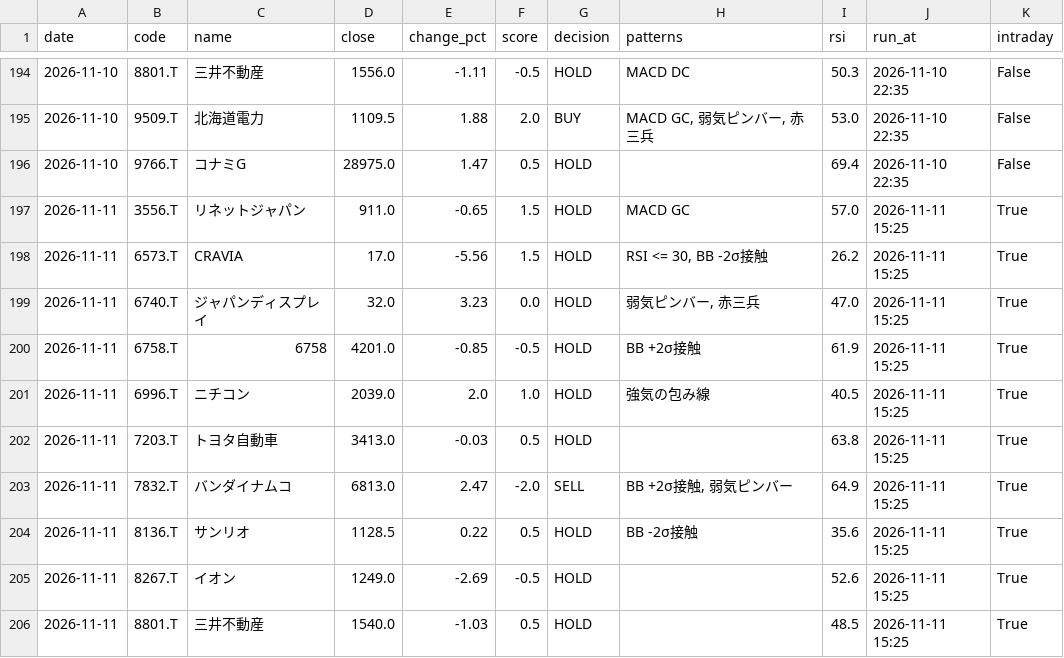
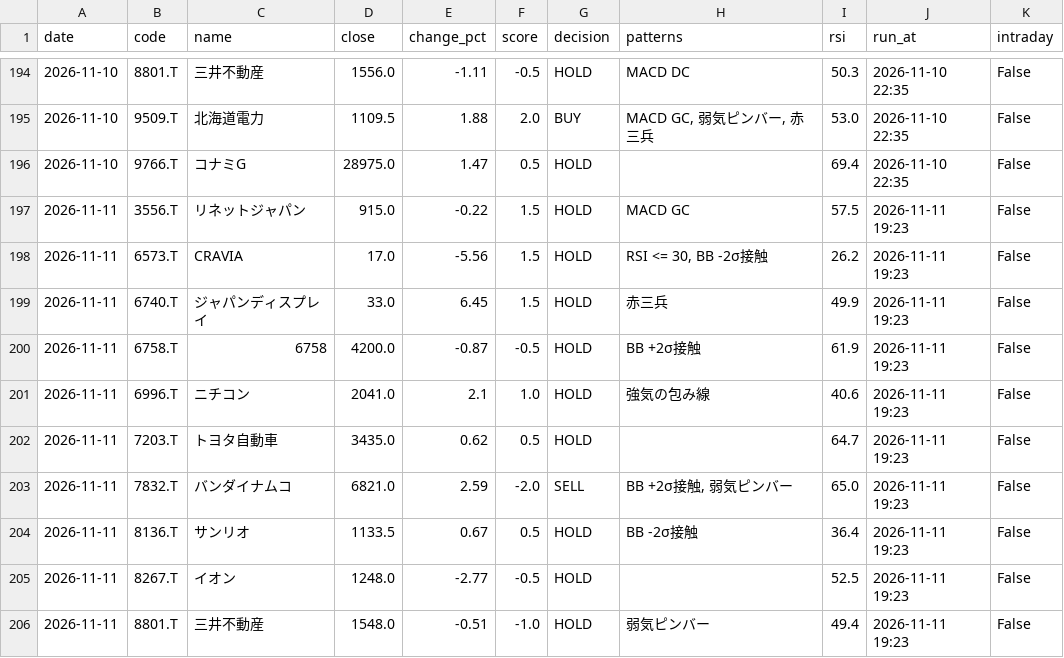
Before and after one commit to stock-bot-user64/stock-signal-ct64, a CSV file: data/history.csv, drawn as a sheet; only a part is shown, gaps mark what is left out; the diff covers the shown part only.

```diff
--- a/data/history.csv
+++ b/data/history.csv
@@ -196,11 +196,11 @@
 2026-11-10,9766.T,コナミG,28975.0,1.47,0.5,HOLD,,69.4,2026-11-10 22:35,False
-2026-11-11,3556.T,リネットジャパン,911.0,-0.65,1.5,HOLD,MACD GC,57.0,2026-11-11 15:25,True
-2026-11-11,6573.T,CRAVIA,17.0,-5.56,1.5,HOLD,"RSI <= 30, BB -2σ接触",26.2,2026-11-11 15:25,True
-2026-11-11,6740.T,ジャパンディスプレイ,32.0,3.23,0.0,HOLD,"弱気ピンバー, 赤三兵",47.0,2026-11-11 15:25,True
-2026-11-11,6758.T,6758,4201.0,-0.85,-0.5,HOLD,BB +2σ接触,61.9,2026-11-11 15:25,True
-2026-11-11,6996.T,ニチコン,2039.0,2.0,1.0,HOLD,強気の包み線,40.5,2026-11-11 15:25,True
-2026-11-11,7203.T,トヨタ自動車,3413.0,-0.03,0.5,HOLD,,63.8,2026-11-11 15:25,True
-2026-11-11,7832.T,バンダイナムコ,6813.0,2.47,-2.0,SELL,"BB +2σ接触, 弱気ピンバー",64.9,2026-11-11 15:25,True
-2026-11-11,8136.T,サンリオ,1128.5,0.22,0.5,HOLD,BB -2σ接触,35.6,2026-11-11 15:25,True
-2026-11-11,8267.T,イオン,1249.0,-2.69,-0.5,HOLD,,52.6,2026-11-11 15:25,True
-2026-11-11,8801.T,三井不動産,1540.0,-1.03,0.5,HOLD,,48.5,2026-11-11 15:25,True
+2026-11-11,3556.T,リネットジャパン,915.0,-0.22,1.5,HOLD,MACD GC,57.5,2026-11-11 19:23,False
+2026-11-11,6573.T,CRAVIA,17.0,-5.56,1.5,HOLD,"RSI <= 30, BB -2σ接触",26.2,2026-11-11 19:23,False
+2026-11-11,6740.T,ジャパンディスプレイ,33.0,6.45,1.5,HOLD,赤三兵,49.9,2026-11-11 19:23,False
+2026-11-11,6758.T,6758,4200.0,-0.87,-0.5,HOLD,BB +2σ接触,61.9,2026-11-11 19:23,False
+2026-11-11,6996.T,ニチコン,2041.0,2.1,1.0,HOLD,強気の包み線,40.6,2026-11-11 19:23,False
+2026-11-11,7203.T,トヨタ自動車,3435.0,0.62,0.5,HOLD,,64.7,2026-11-11 19:23,False
+2026-11-11,7832.T,バンダイナムコ,6821.0,2.59,-2.0,SELL,"BB +2σ接触, 弱気ピンバー",65.0,2026-11-11 19:23,False
+2026-11-11,8136.T,サンリオ,1133.5,0.67,0.5,HOLD,BB -2σ接触,36.4,2026-11-11 19:23,False
+2026-11-11,8267.T,イオン,1248.0,-2.77,-0.5,HOLD,,52.5,2026-11-11 19:23,False
+2026-11-11,8801.T,三井不動産,1548.0,-0.51,-1.0,HOLD,弱気ピンバー,49.4,2026-11-11 19:23,False
```
Also changed, not shown: 10 edited cells elsewhere in this file, 2 other files.
